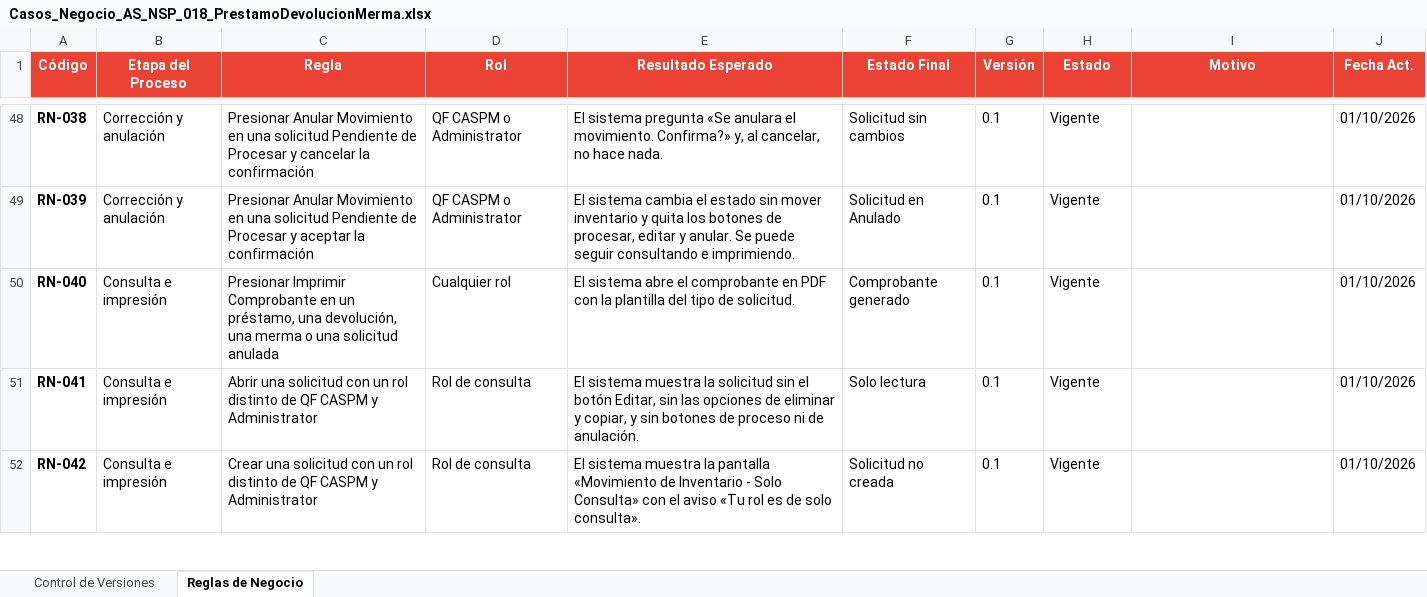
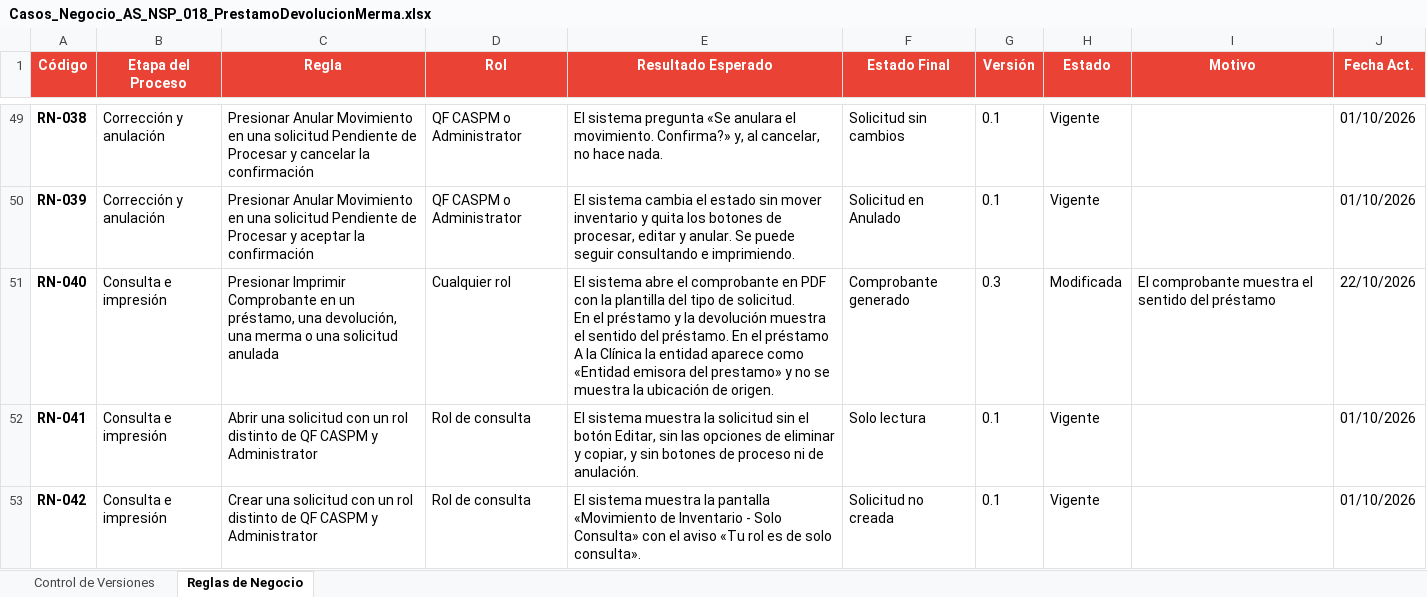
Before and after one commit to maxterlens/andes-salud, an Excel workbook: Custom/AS_NSP_018_PrestamoDevolucionMerma/documentacion/excel/Casos_Negocio_AS_NSP_018_PrestamoDevolucionMerma.xlsx, sheet Reglas de Negocio, drawn as a sheet; only a part is shown, gaps mark what is left out; values as stored, in another font and other column widths than the file's, no borders; addresses are those after the commit; ↵ is a line break in a cell; the diff covers the shown part only; the diff names each change by its address in the sheet, - before the commit and + after, or states it on an @@ line.

Commit message:
feat: ajustes modulo prestamo devolucion y merma

```diff
--- a/Custom/AS_NSP_018_PrestamoDevolucionMerma/documentacion/excel/Casos_Negocio_AS_NSP_018_PrestamoDevolucionMerma.xlsx (sheet Reglas de Negocio)
+++ b/Custom/AS_NSP_018_PrestamoDevolucionMerma/documentacion/excel/Casos_Negocio_AS_NSP_018_PrestamoDevolucionMerma.xlsx (sheet Reglas de Negocio)
-E51 (Resultado Esperado): …de solicitud.
+E51 (Resultado Esperado): …de solicitud. ↵ En el préstamo y la devolución muestra el sentido del préstamo. En el préstamo A la Clínica la entidad aparece como «Entidad emisora del prestamo» y no se muestra la ubicación de origen.
-G51 (Versión): 0.1
+G51 (Versión): 0.3
-H51 (Estado): Vigente
+H51 (Estado): Modificada
-I51 (Motivo): (empty)
+I51 (Motivo): El comprobante muestra el sentido del préstamo
-J51 (Fecha Act.): 01/10/2026
+J51 (Fecha Act.): 22/10/2026
```
Also changed, not shown: 1 added row and 39 edited cells elsewhere in this sheet, sheet Control de Versiones, 25 other files.
